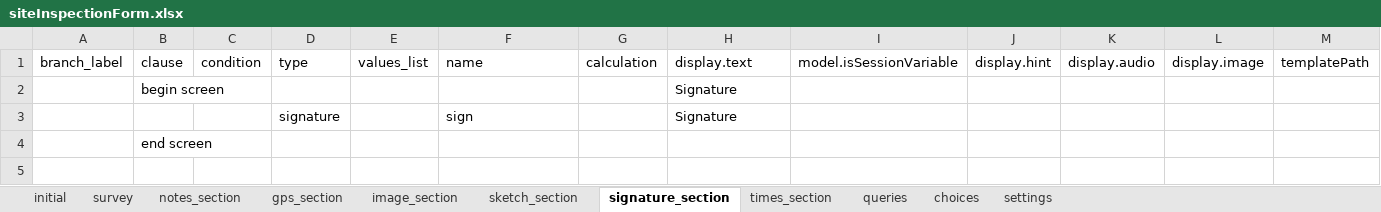
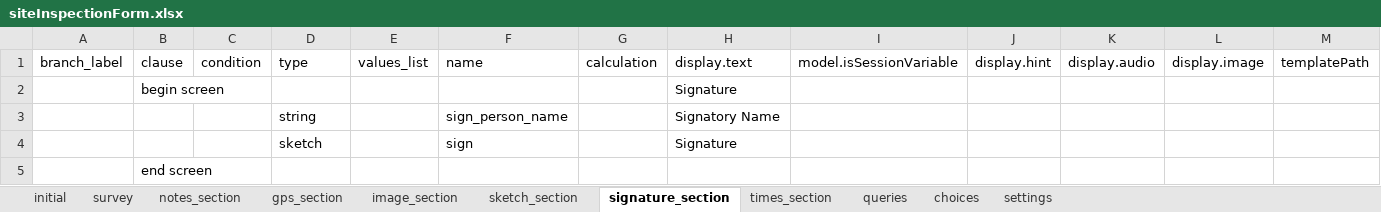
Before and after one commit to asif-iqbal/app-designer, an Excel workbook: app/config/tables/siteInspectionForm/forms/siteInspectionForm/siteInspectionForm.xlsx, sheet signature_section, drawn as a sheet; only a part is shown; values as stored, in another font and other column widths than the file's, no borders; charts and pictures not drawn; addresses are those after the commit; rows hold the shown columns only; the diff names each change by its address in the sheet, - before the commit and + after, or states it on an @@ line.

```diff
--- a/app/config/tables/siteInspectionForm/forms/siteInspectionForm/siteInspectionForm.xlsx (sheet signature_section)
+++ b/app/config/tables/siteInspectionForm/forms/siteInspectionForm/siteInspectionForm.xlsx (sheet signature_section)
+row 3:  |  |  | string |  | sign_person_name |  | Signatory Name
-D4: signature
+D4: sketch
```
Also changed, not shown: app/config/tables/constructionForm/forms/constructionForm/constructionForm.xlsx, app/config/tables/imageSubform/forms/imageSubform/imageSubform.xlsx, 33 other files.
